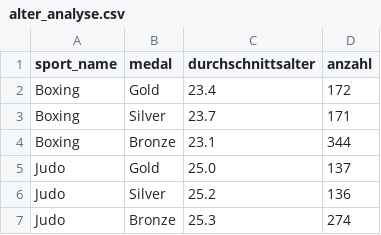
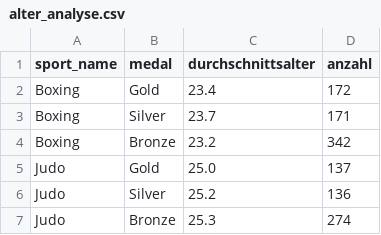
Before and after one commit to rtoschpulotov/olympia-fallstudie, a CSV file: ergebnisse/alter_analyse.csv, drawn as a sheet.

Commit message:
Überarbeitung: Alter 0 als fehlend gefiltert, Analyse-SQL ergänzt, Dashboard und Doku korrigiert

```diff
--- a/ergebnisse/alter_analyse.csv
+++ b/ergebnisse/alter_analyse.csv
@@ -3,3 +3,3 @@
 "Boxing","Silver","23.7","171"
-"Boxing","Bronze","23.1","344"
+"Boxing","Bronze","23.2","342"
 "Judo","Gold","25.0","137"
```
Also changed, not shown: 15 other files.
